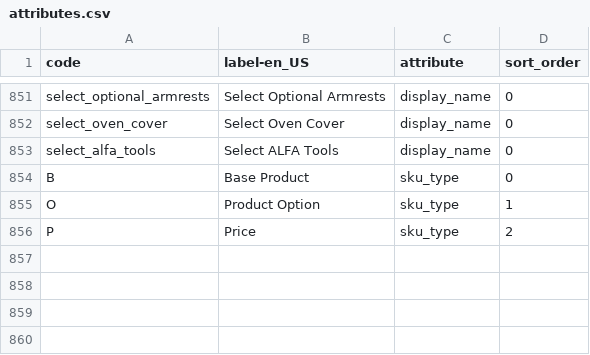
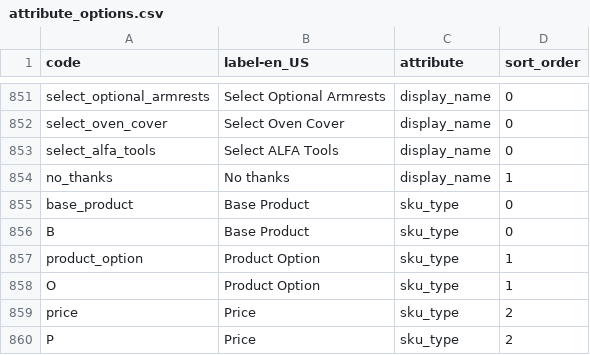
Before and after one commit to dhanushbanala11/akeneo, a CSV file: src/main/resources/attribute_options.csv (was src/main/resources/attributes.csv), drawn as a sheet; only a part is shown, gaps mark what is left out; the diff names each change by its address in the sheet, - before the commit and + after, or states it on an @@ line.

```diff
--- a/src/main/resources/attributes.csv
+++ b/src/main/resources/attribute_options.csv
+row 854: no_thanks | No thanks | display_name | 1
+row 855: base_product | Base Product | sku_type | 0
+row 857: product_option | Product Option | sku_type | 1
+row 859: price | Price | sku_type | 2
```
Also changed, not shown: src/main/resources/customfileds.csv, 7 other files.
